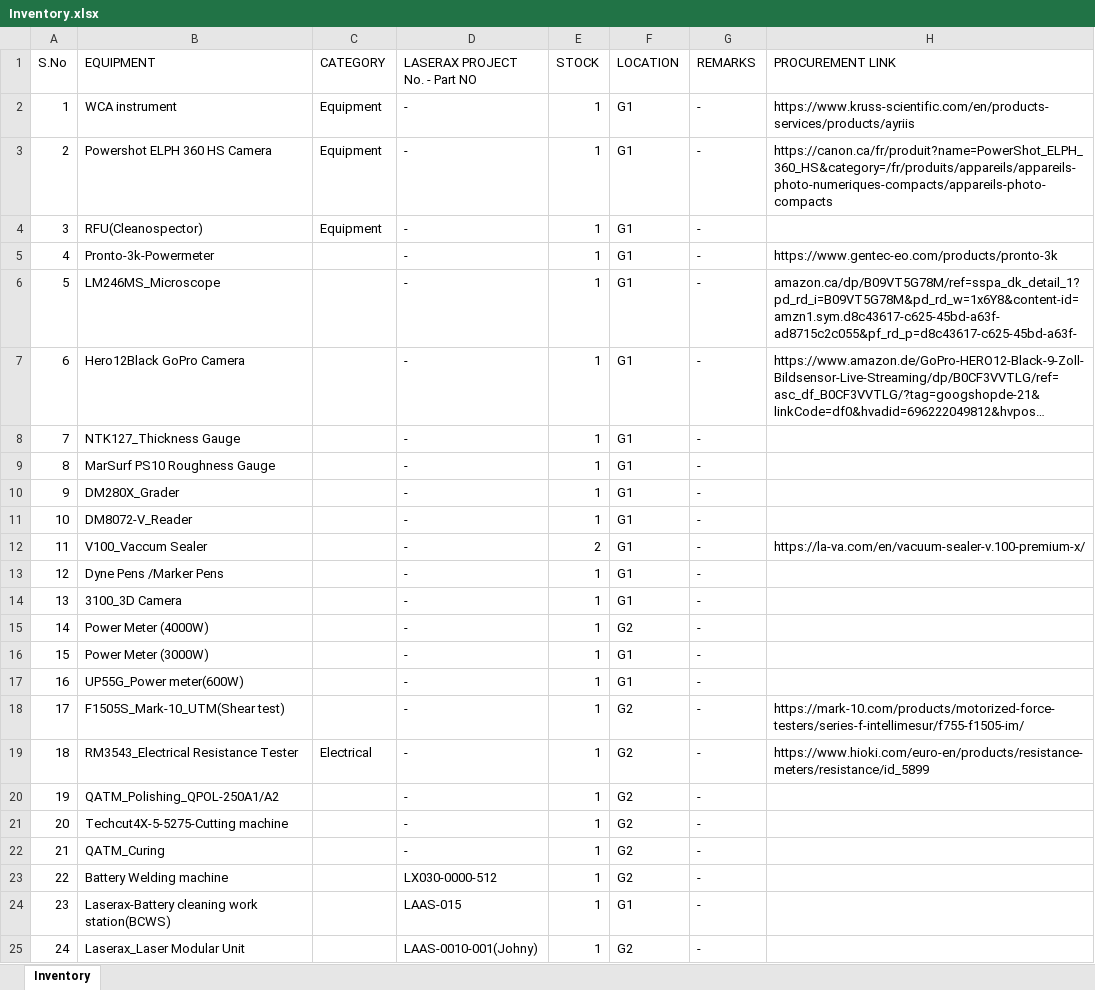
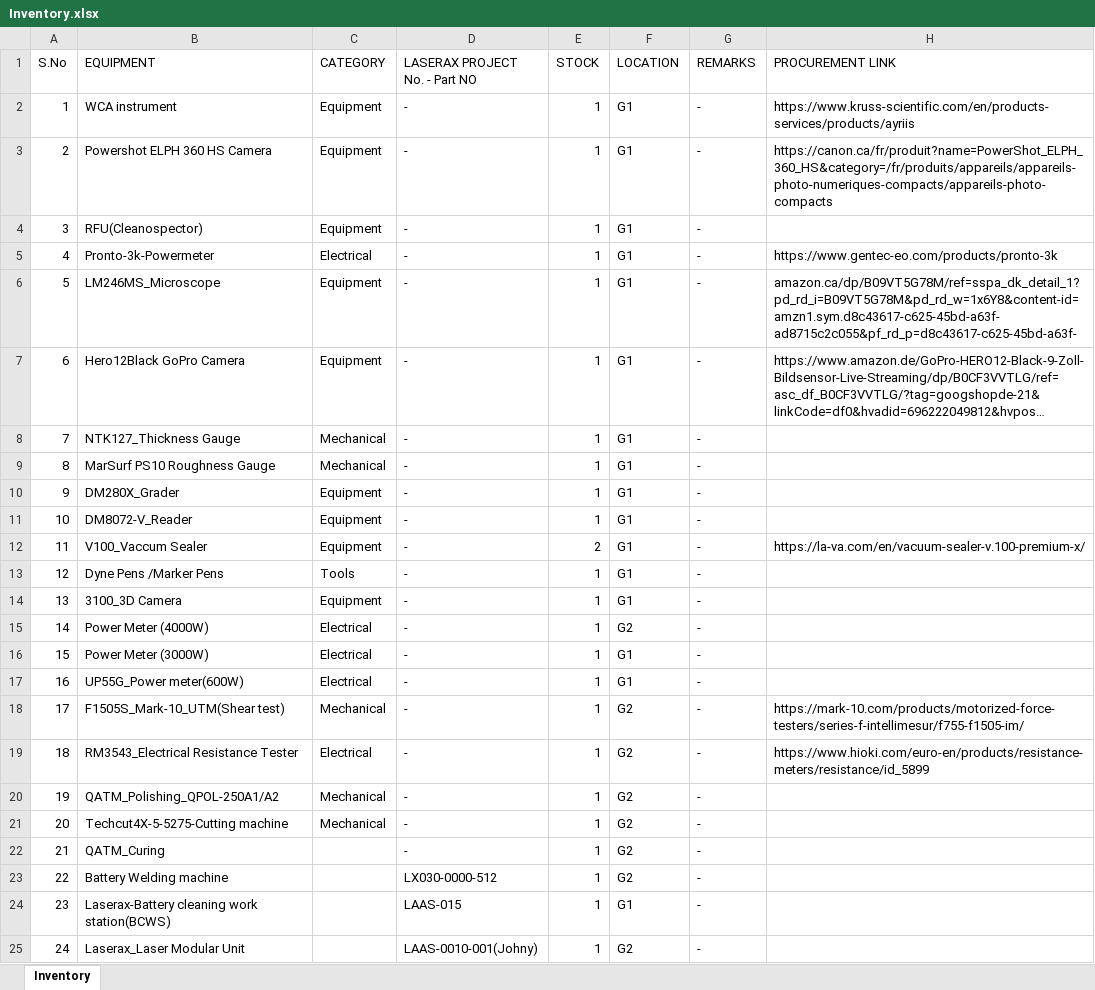
Before and after one commit to BBhattarai445/Inventory-Management, an Excel workbook: Inventory.xlsx, sheet Inventory, drawn as a sheet; only a part is shown; long unchanged cells end in …; values as stored, in another font and other column widths than the file's, no borders; the diff names each change by its address in the sheet, - before the commit and + after, or states it on an @@ line.

Commit message:
Update inventory via Streamlit

```diff
--- a/Inventory.xlsx (sheet Inventory)
+++ b/Inventory.xlsx (sheet Inventory)
-C5 (CATEGORY): (empty)
+C5 (CATEGORY): Electrical
-C6:C7 (CATEGORY): (empty)
+C6:C7 (CATEGORY): Equipment
-C8:C9 (CATEGORY): (empty)
+C8:C9 (CATEGORY): Mechanical
-C10:C12 (CATEGORY): (empty)
+C10:C12 (CATEGORY): Equipment
-C13 (CATEGORY): (empty)
+C13 (CATEGORY): Tools
-C14 (CATEGORY): (empty)
+C14 (CATEGORY): Equipment
-C15:C17 (CATEGORY): (empty)
+C15:C17 (CATEGORY): Electrical
-C18 (CATEGORY): (empty)
+C18 (CATEGORY): Mechanical
-C20:C21 (CATEGORY): (empty)
+C20:C21 (CATEGORY): Mechanical
```
